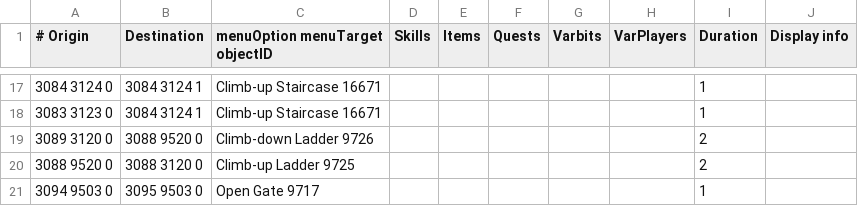
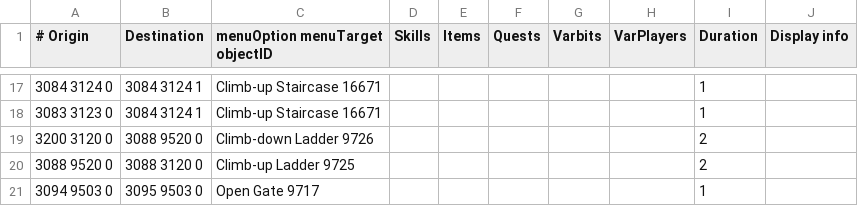
Before and after one commit to mpickering/shortest-path, a TSV file: src/main/resources/transports/transports.tsv, drawn as a sheet; only a part is shown, gaps mark what is left out.

Commit message:
test update

```diff
--- a/src/main/resources/transports/transports.tsv
+++ b/src/main/resources/transports/transports.tsv
@@ -18,3 +18,3 @@
 3083 3123 0	3084 3124 1	Climb-up Staircase 16671						1	
-3089 3120 0	3088 9520 0	Climb-down Ladder 9726						2	
+3200 3120 0	3088 9520 0	Climb-down Ladder 9726						2	
 3088 9520 0	3088 3120 0	Climb-up Ladder 9725						2	
```
